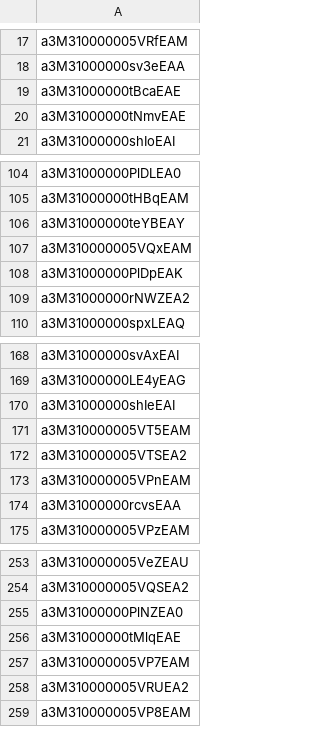
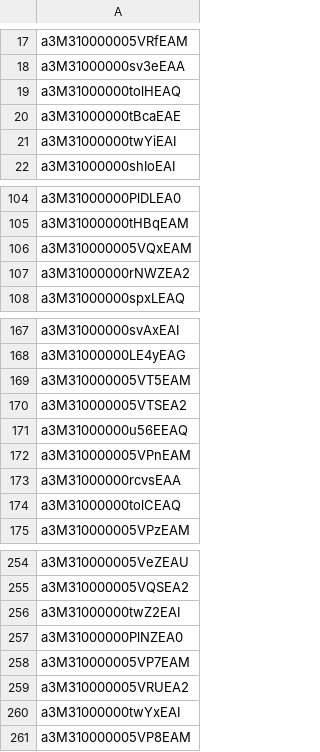
Before and after one commit to gpiotti/linearp, a CSV file: oe/inputs/teachers.csv, drawn as a sheet; only a part is shown, gaps mark what is left out; the diff covers the shown part only.

```diff
--- a/oe/inputs/teachers.csv
+++ b/oe/inputs/teachers.csv
@@ -18,4 +18,5 @@ a3M310000005VRfEAM
 a3M31000000sv3eEAA
+a3M31000000tolHEAQ
 a3M31000000tBcaEAE
-a3M31000000tNmvEAE
+a3M31000000twYiEAI
 a3M31000000shIoEAI
@@ -105,5 +105,3 @@ a3M31000000PlDLEA0
 a3M31000000tHBqEAM
-a3M31000000teYBEAY
 a3M310000005VQxEAM
-a3M31000000PlDpEAK
 a3M31000000rNWZEA2
@@ -169,7 +168,8 @@ a3M31000000svAxEAI
 a3M31000000LE4yEAG
-a3M31000000shIeEAI
 a3M310000005VT5EAM
 a3M310000005VTSEA2
+a3M31000000u56EEAQ
 a3M310000005VPnEAM
 a3M31000000rcvsEAA
+a3M31000000tolCEAQ
 a3M310000005VPzEAM
@@ -254,6 +255,7 @@ a3M310000005VeZEAU
 a3M310000005VQSEA2
+a3M31000000twZ2EAI
 a3M31000000PlNZEA0
-a3M31000000tMlqEAE
 a3M310000005VP7EAM
 a3M310000005VRUEA2
+a3M31000000twYxEAI
 a3M310000005VP8EAM
```
Also changed, not shown: 13 added rows and 10 removed rows elsewhere in this file, oe/inputs/lastWorkedHours.csv, oe/inputs/minNeeded.csv, 10 other files.
